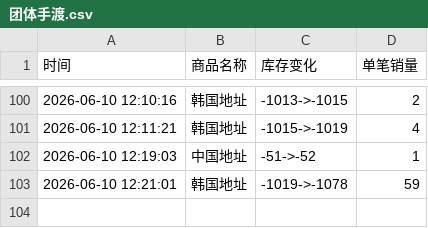
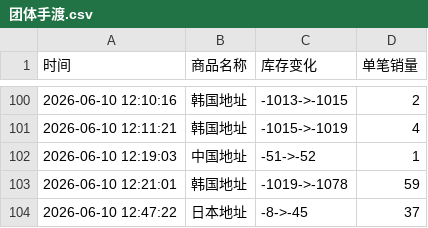
Before and after one commit to Juineii/riize_k40619, a CSV file: 团体手渡.csv, drawn as a sheet; only a part is shown, gaps mark what is left out.

Commit message:
自动更新数据 2026-06-10 12:47:52

```diff
--- a/团体手渡.csv
+++ b/团体手渡.csv
@@ -103 +103,2 @@
 2026-06-10 12:21:01,韩国地址,-1019->-1078,59
+2026-06-10 12:47:22,日本地址,-8->-45,37
```
